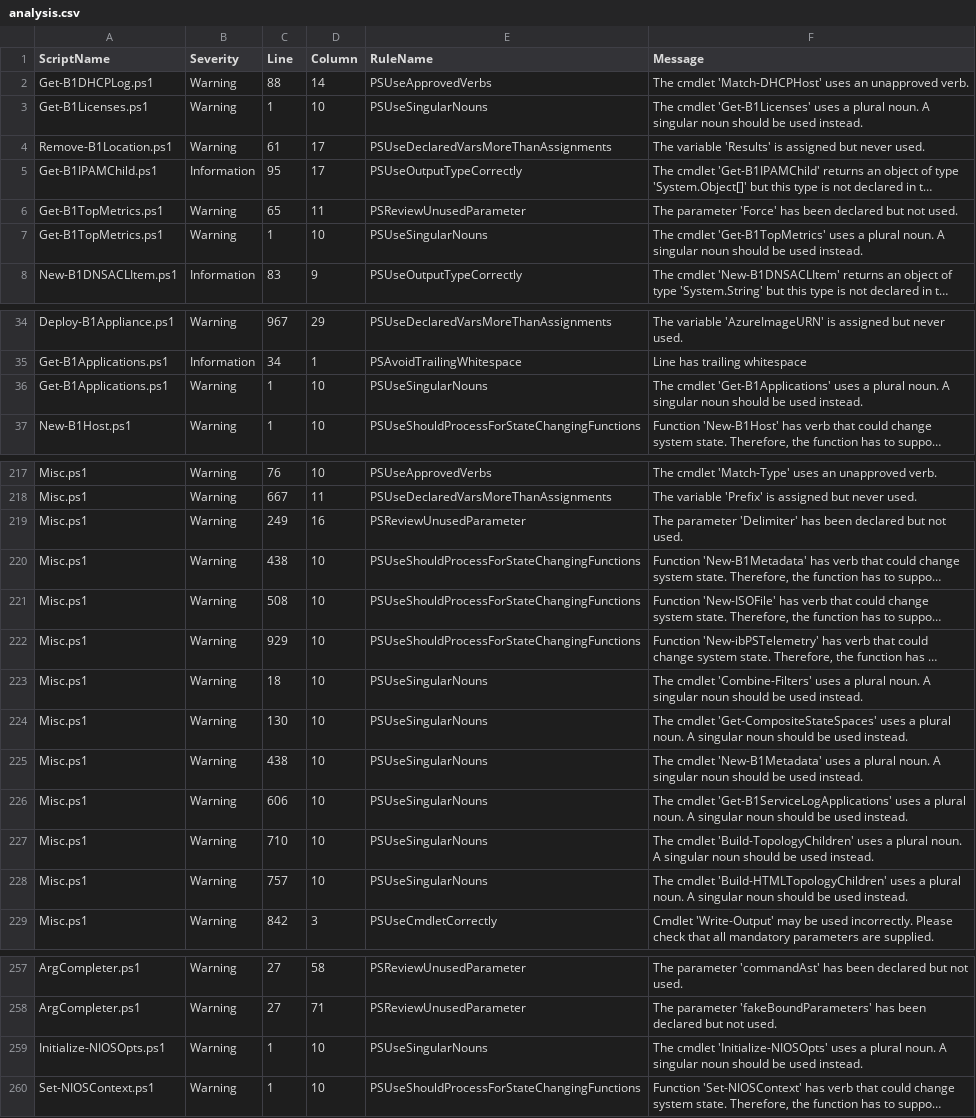
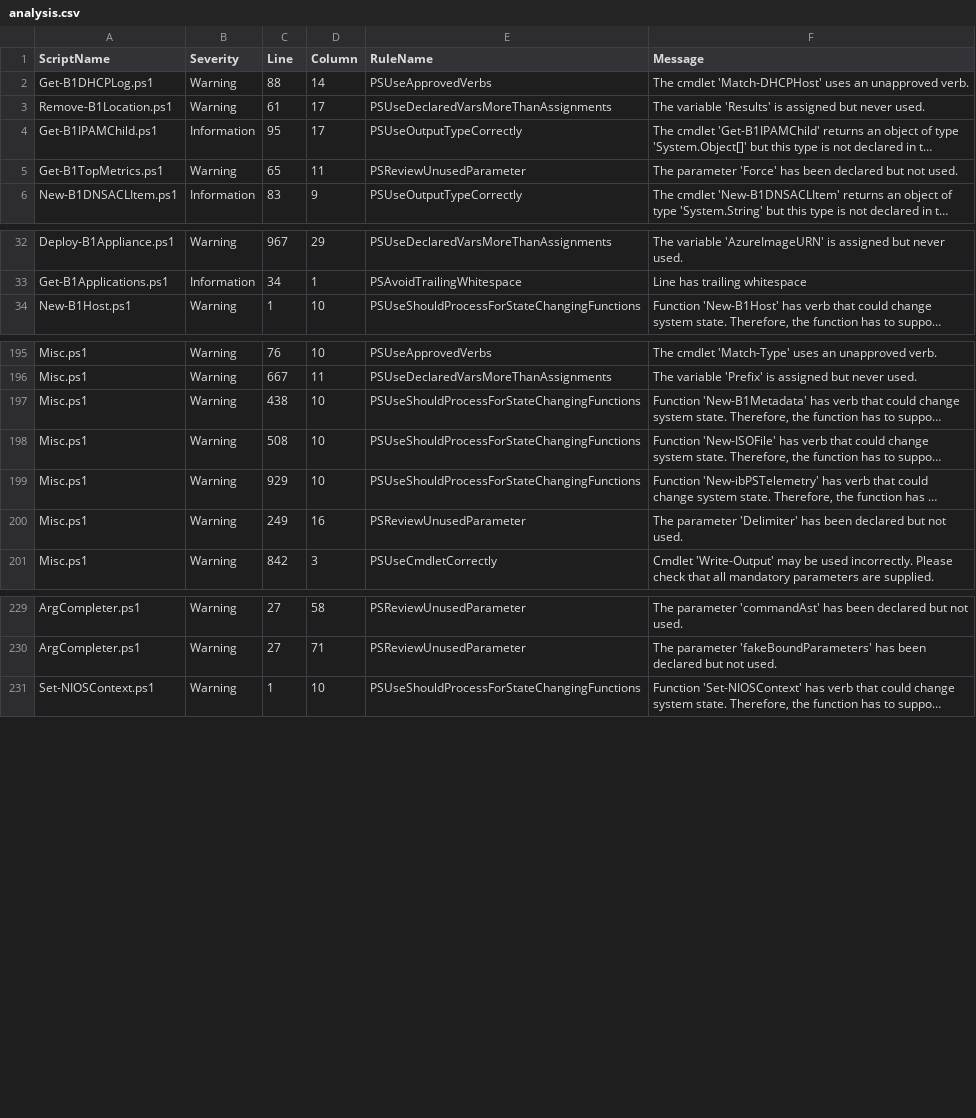
Before and after one commit to TehMuffinMoo/ibPS, a CSV file: docs/analysis.csv, drawn as a sheet; only a part is shown, gaps mark what is left out; long unchanged cells end in …; removed rows and columns are numbered as before the commit, all else as after; the diff covers the shown part only; the diff names each change by its address in the sheet, - before the commit and + after, or states it on an @@ line.

```diff
--- a/docs/analysis.csv
+++ b/docs/analysis.csv
-row 3: Get-B1Licenses.ps1 | Warning | 1 | 10 | PSUseSingularNouns | The cmdlet 'Get-B1Licenses' uses a plural noun. A singular noun should be used instead.
-row 7: Get-B1TopMetrics.ps1 | Warning | 1 | 10 | PSUseSingularNouns | The cmdlet 'Get-B1TopMetrics' uses a plural noun. A singular noun should be used instead.
-row 36: Get-B1Applications.ps1 | Warning | 1 | 10 | PSUseSingularNouns | The cmdlet 'Get-B1Applications' uses a plural noun. A singular noun should be used instead.
-row 219: Misc.ps1 | Warning | 249 | 16 | PSReviewUnusedParameter | The parameter 'Delimiter' has been declared but not used.
-C200 (Line): 18
+C200 (Line): 249
-D200 (Column): 10
+D200 (Column): 16
-E200 (RuleName): PSUseSingularNouns
+E200 (RuleName): PSReviewUnusedParameter
-F200 (Message): The cmdlet 'Combine-Filters' uses a plural noun. A singular noun should be used instead.
+F200 (Message): The parameter 'Delimiter' has been declared but not used.
-row 224: Misc.ps1 | Warning | 130 | 10 | PSUseSingularNouns | The cmdlet 'Get-CompositeStateSpaces' uses a plural noun. A singular noun should be used instead.
-row 225: Misc.ps1 | Warning | 438 | 10 | PSUseSingularNouns | The cmdlet 'New-B1Metadata' uses a plural noun. A singular noun should be used instead.
-row 226: Misc.ps1 | Warning | 606 | 10 | PSUseSingularNouns | The cmdlet 'Get-B1ServiceLogApplications' uses a plural noun. A singular noun should be used instead.
-row 227: Misc.ps1 | Warning | 710 | 10 | PSUseSingularNouns | The cmdlet 'Build-TopologyChildren' uses a plural noun. A singular noun should be used instead.
-row 228: Misc.ps1 | Warning | 757 | 10 | PSUseSingularNouns | The cmdlet 'Build-HTMLTopologyChildren' uses a plural noun. A singular noun should be used instead.
-row 259: Initialize-NIOSOpts.ps1 | Warning | 1 | 10 | PSUseSingularNouns | The cmdlet 'Initialize-NIOSOpts' uses a plural noun. A singular noun should be used instead.
```
Also changed, not shown: 19 removed rows elsewhere in this file.
